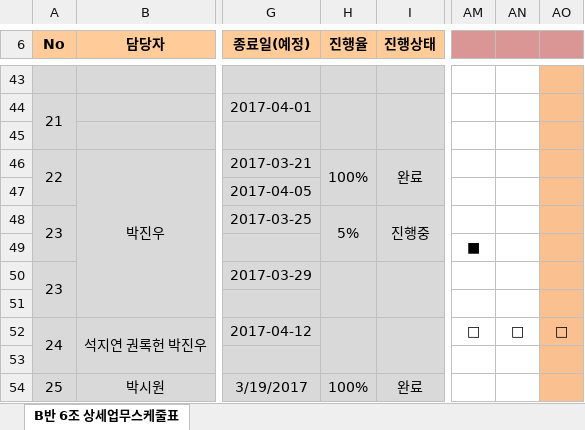
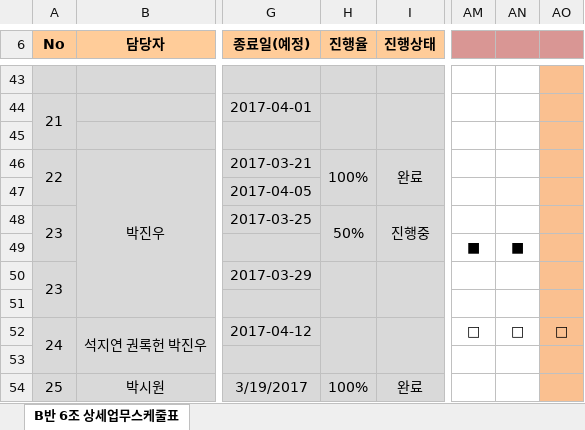
Before and after one commit to jaegojaego/jaegoRepository, an Excel workbook: jaegojaego/공정도/조별 프로젝트 공정도(B반6조).xlsx, sheet B반 6조 상세업무스케줄표, drawn as a sheet; only a part is shown, gaps mark what is left out; values as stored, in another font and other column widths than the file's, no borders; the diff names each change by its address in the sheet, - before the commit and + after, or states it on an @@ line.

```diff
--- a/jaegojaego/공정도/조별 프로젝트 공정도(B반6조).xlsx (sheet B반 6조 상세업무스케줄표)
+++ b/jaegojaego/공정도/조별 프로젝트 공정도(B반6조).xlsx (sheet B반 6조 상세업무스케줄표)
-H48 (진행율): 5%
+H48 (진행율): 50%
-AN49: (empty)
+AN49: ■
```
Also changed, not shown: 5 other files.
